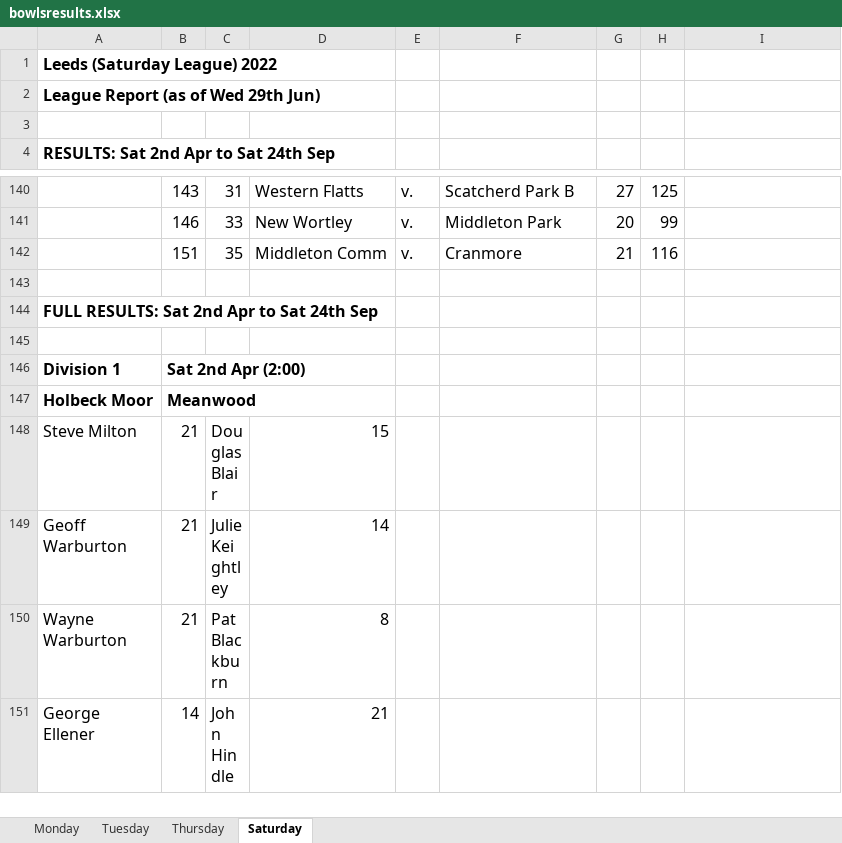
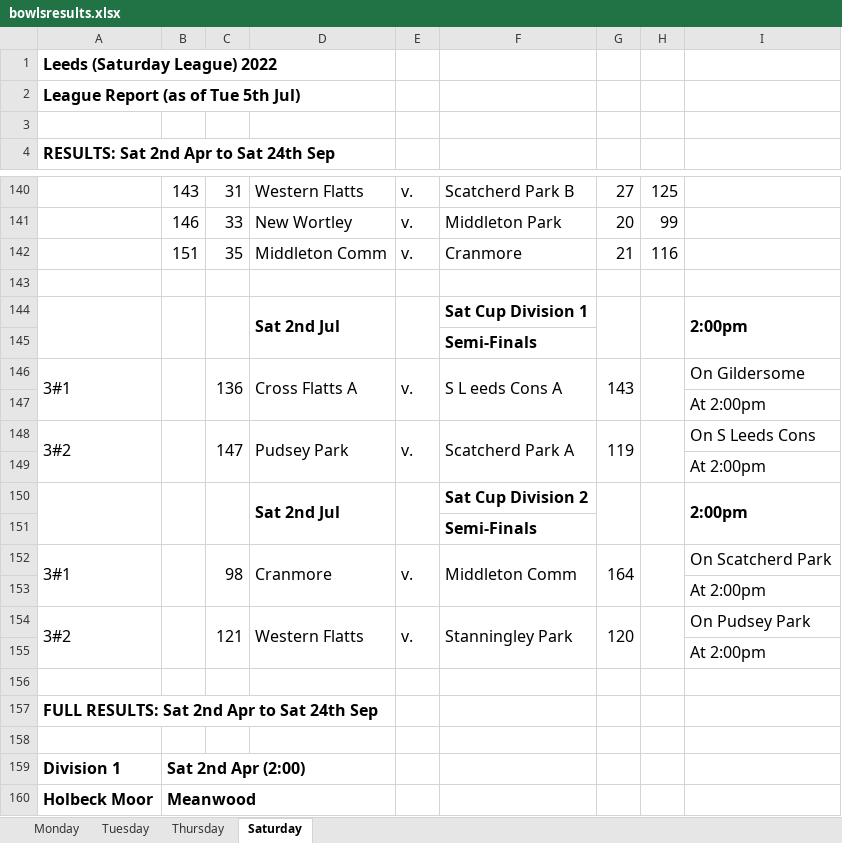
Before and after one commit to Andy-J-marshall/stanningley-bowls, an Excel workbook: files/bowlsresults.xlsx, sheet Saturday, drawn as a sheet; only a part is shown, gaps mark what is left out; the shorter side is filled out with more unchanged rows; values as stored, in another font and other column widths than the file's, no borders; the diff covers the shown part only; the diff names each change by its address in the sheet, - before the commit and + after, or states it on an @@ line.

```diff
--- a/files/bowlsresults.xlsx (sheet Saturday)
+++ b/files/bowlsresults.xlsx (sheet Saturday)
-A2: League Report (as of Wed 29th Jun)
+A2: League Report (as of Tue 5th Jul)
+row 144:  |  |  | Sat 2nd Jul |  | Sat Cup Division 1 |  |  | 2:00pm
+row 145:  |  |  |  |  | Semi-Finals
+row 146: 3#1 |  | 136 | Cross Flatts A | v. | S L eeds Cons A | 143 |  | On Gildersome
+row 147:  |  |  |  |  |  |  |  | At 2:00pm
+row 148: 3#2 |  | 147 | Pudsey Park | v. | Scatcherd Park A | 119 |  | On S Leeds Cons
+row 149:  |  |  |  |  |  |  |  | At 2:00pm
+row 150:  |  |  | Sat 2nd Jul |  | Sat Cup Division 2 |  |  | 2:00pm
+row 151:  |  |  |  |  | Semi-Finals
+row 152: 3#1 |  | 98 | Cranmore | v. | Middleton Comm | 164 |  | On Scatcherd Park
+row 153:  |  |  |  |  |  |  |  | At 2:00pm
+row 154: 3#2 |  | 121 | Western Flatts | v. | Stanningley Park | 120 |  | On Pudsey Park
+row 155:  |  |  |  |  |  |  |  | At 2:00pm
+row 156: (empty)
```
Also changed, not shown: 52 added rows elsewhere in this sheet, sheet Thursday, sheet Monday, 5 other files.
